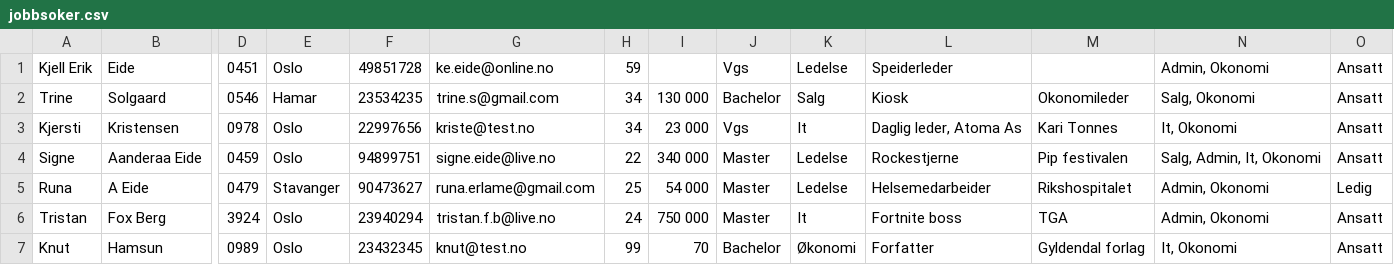
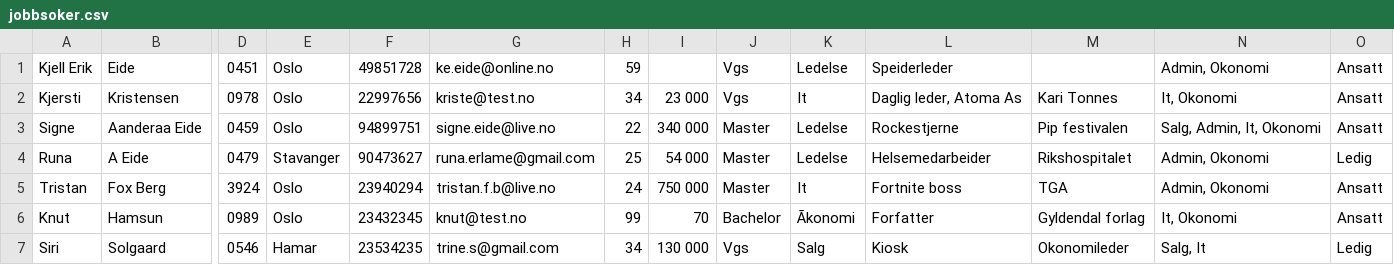
Before and after one commit to AnamaP/Semesteroppgave_PU2019, a CSV file: jobbsoker.csv, drawn as a sheet; only a part is shown, gaps mark what is left out; removed rows and columns are numbered as before the commit, all else as after; rows hold the shown columns only; the diff names each change by its address in the sheet, - before the commit and + after, or states it on an @@ line.

```diff
--- a/jobbsoker.csv
+++ b/jobbsoker.csv
-row 2: Trine | Solgaard | 0546 | Hamar | 23534235 | trine.s@gmail.com | 34 | 130 000 | Bachelor | Salg | Kiosk | Okonomileder | Salg, Okonomi | Ansatt
-K6: Økonomi
+K6: Ãkonomi
+row 7: Siri | Solgaard | 0546 | Hamar | 23534235 | trine.s@gmail.com | 34 | 130 000 | Vgs | Salg | Kiosk | Okonomileder | Salg, It | Ledig
```
Also changed, not shown: 3 other files.
